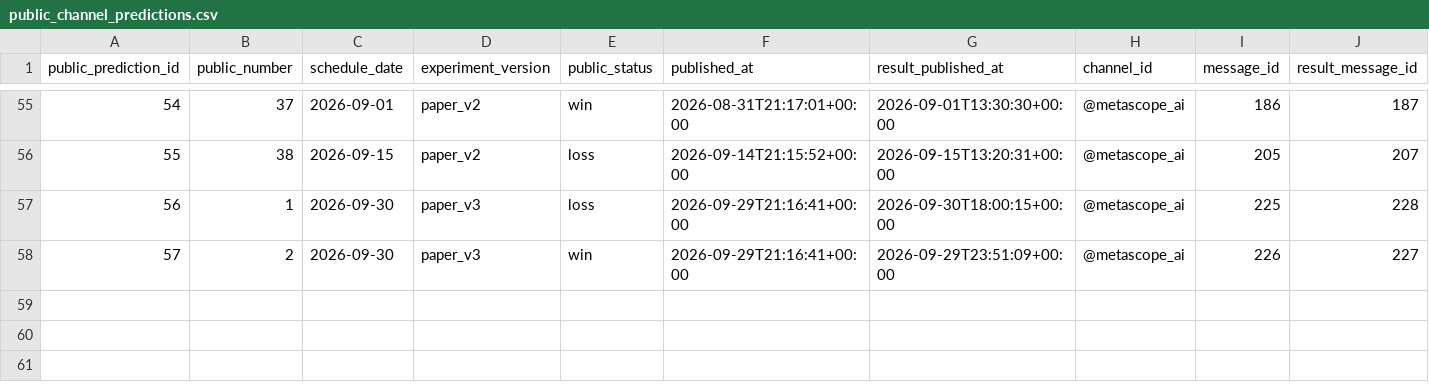
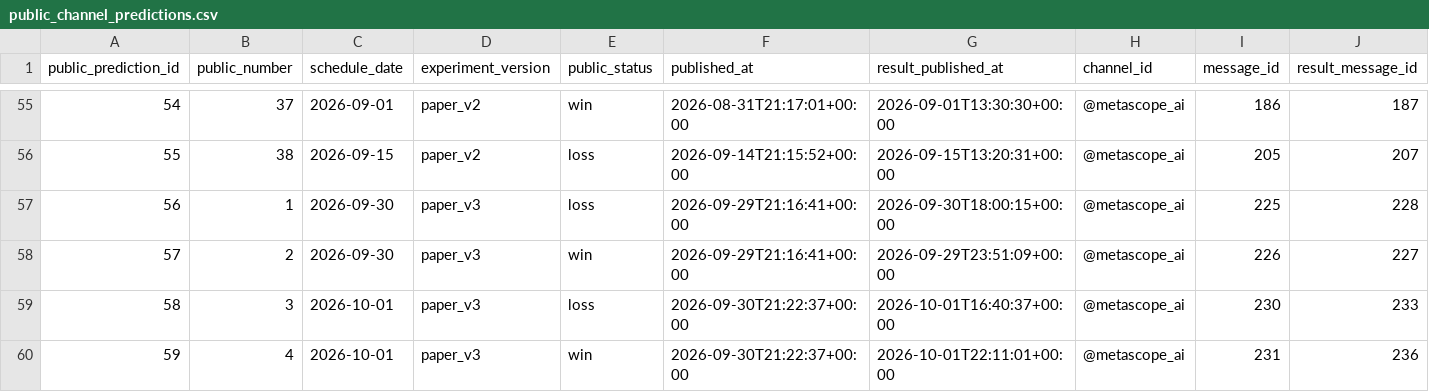
Before and after one commit to metascope-ai/metascope-public-data, a CSV file: data/public_channel_predictions.csv, drawn as a sheet; only a part is shown, gaps mark what is left out; rows hold the shown columns only; the diff names each change by its address in the sheet, - before the commit and + after, or states it on an @@ line.

```diff
--- a/data/public_channel_predictions.csv
+++ b/data/public_channel_predictions.csv
+row 59: 58 | 3 | 2026-10-01 | paper_v3 | loss | 2026-09-30T21:22:37+00:00 | 2026-10-01T16:40:37+00:00 | @metascope_ai | 230 | 233
+row 60: 59 | 4 | 2026-10-01 | paper_v3 | win | 2026-09-30T21:22:37+00:00 | 2026-10-01T22:11:01+00:00 | @metascope_ai | 231 | 236
```
Also changed, not shown: data/bankroll_history.csv, 4 other files.
